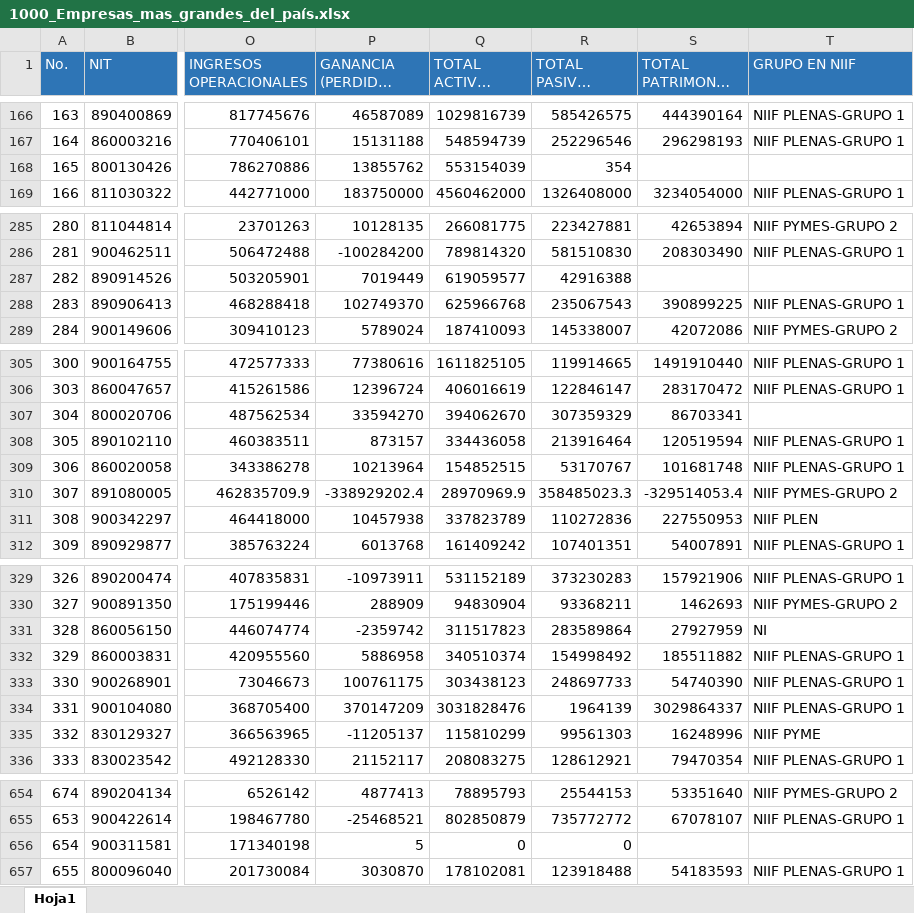
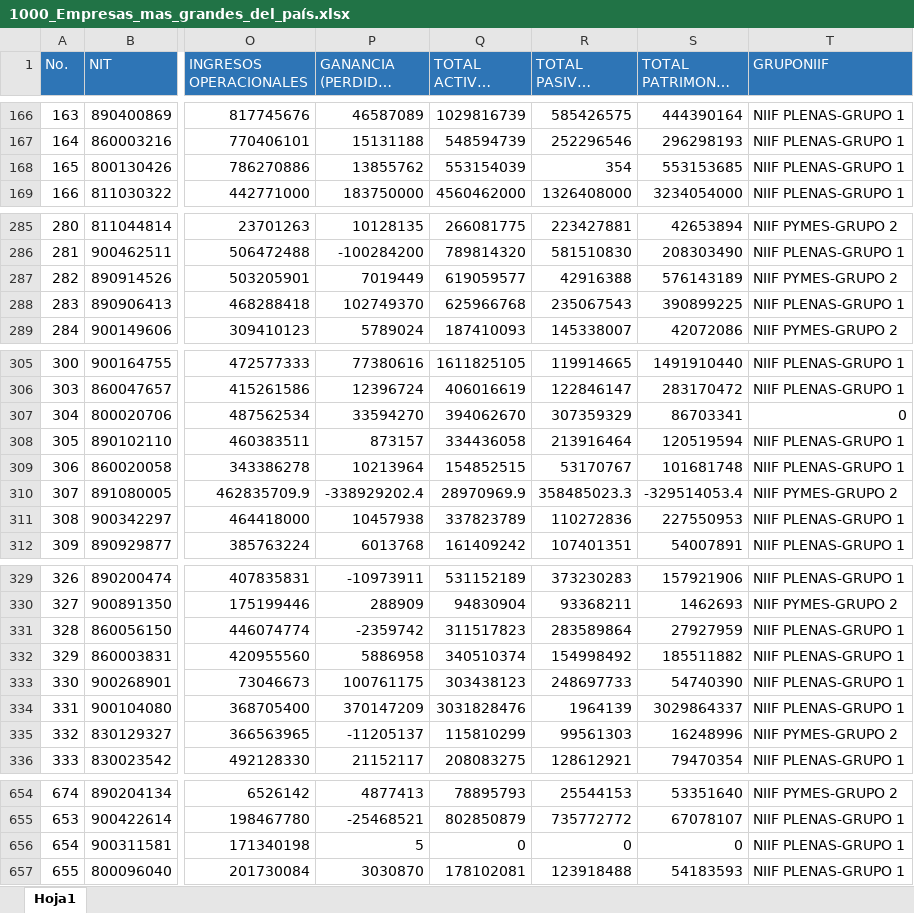
Before and after one commit to CamarxCam/ProyectoEstad, an Excel workbook: 1000_Empresas_mas_grandes_del_país.xlsx, sheet Hoja1, drawn as a sheet; only a part is shown, gaps mark what is left out; long unchanged cells end in …; values as stored, in another font and other column widths than the file's, no borders; the diff covers the shown part only; the diff names each change by its address in the sheet, - before the commit and + after, or states it on an @@ line.

```diff
--- a/1000_Empresas_mas_grandes_del_país.xlsx (sheet Hoja1)
+++ b/1000_Empresas_mas_grandes_del_país.xlsx (sheet Hoja1)
-T1: GRUPO EN NIIF
+T1: GRUPONIIF
-S168 (TOTAL PATRIMONIO 2017): (empty)
+S168 (TOTAL PATRIMONIO 2017): 553153685
-T168 (GRUPONIIF): (empty)
+T168 (GRUPONIIF): NIIF PLENAS-GRUPO 1
-S287 (TOTAL PATRIMONIO 2017): (empty)
+S287 (TOTAL PATRIMONIO 2017): 576143189
-T287 (GRUPONIIF): (empty)
+T287 (GRUPONIIF): NIIF PYMES-GRUPO 2
-T307 (GRUPONIIF): (empty)
+T307 (GRUPONIIF): 0
-T311 (GRUPONIIF): NIIF PLEN
+T311 (GRUPONIIF): NIIF PLENAS-GRUPO 1
-T331 (GRUPONIIF): NI
+T331 (GRUPONIIF): NIIF PLENAS-GRUPO 1
-T335 (GRUPONIIF): NIIF PYME
+T335 (GRUPONIIF): NIIF PYMES-GRUPO 2
-S656 (TOTAL PATRIMONIO 2017): (empty)
+S656 (TOTAL PATRIMONIO 2017): 0
-T656 (GRUPONIIF): (empty)
+T656 (GRUPONIIF): NIIF PLENAS-GRUPO 1
```
Also changed, not shown: 54 edited cells elsewhere in this sheet.
